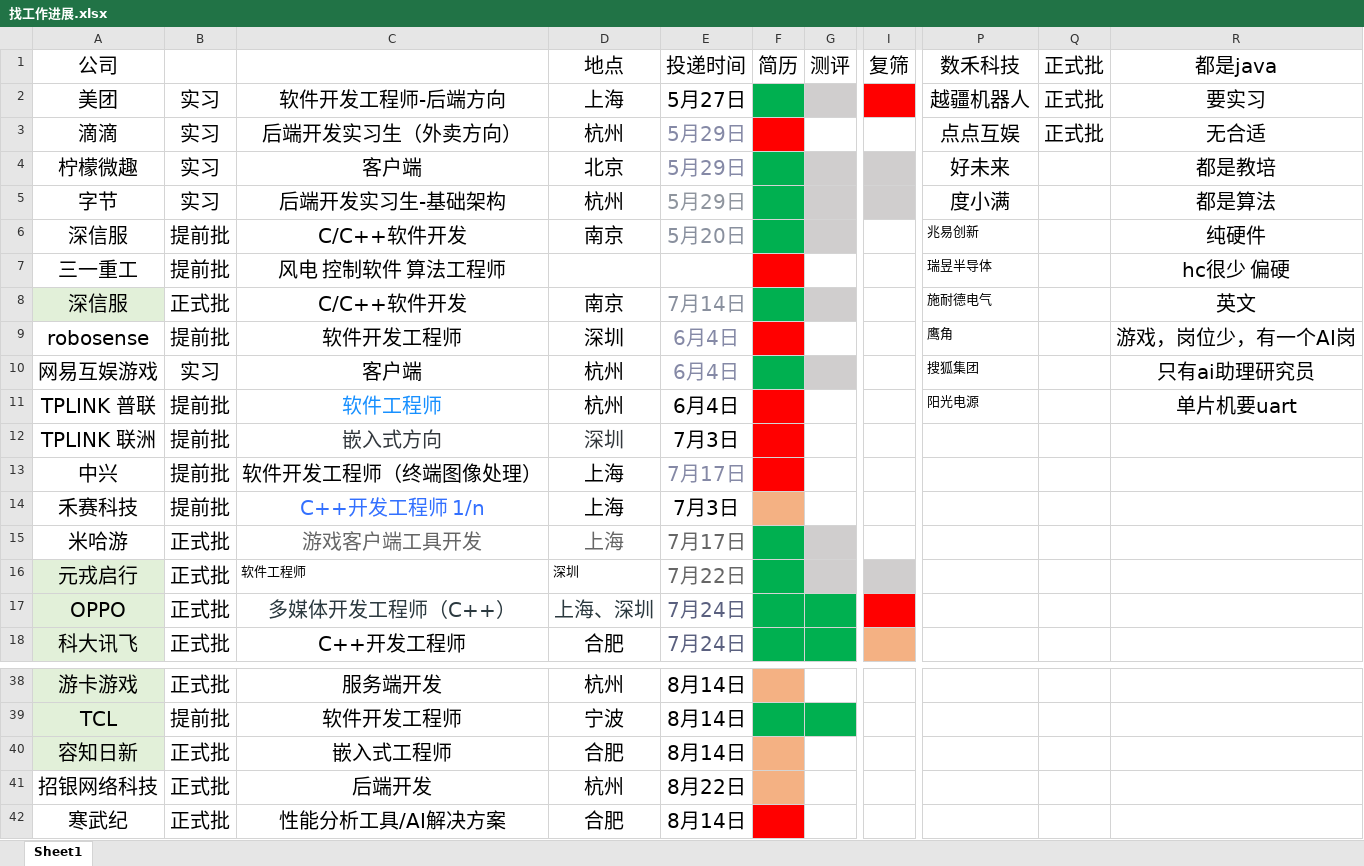
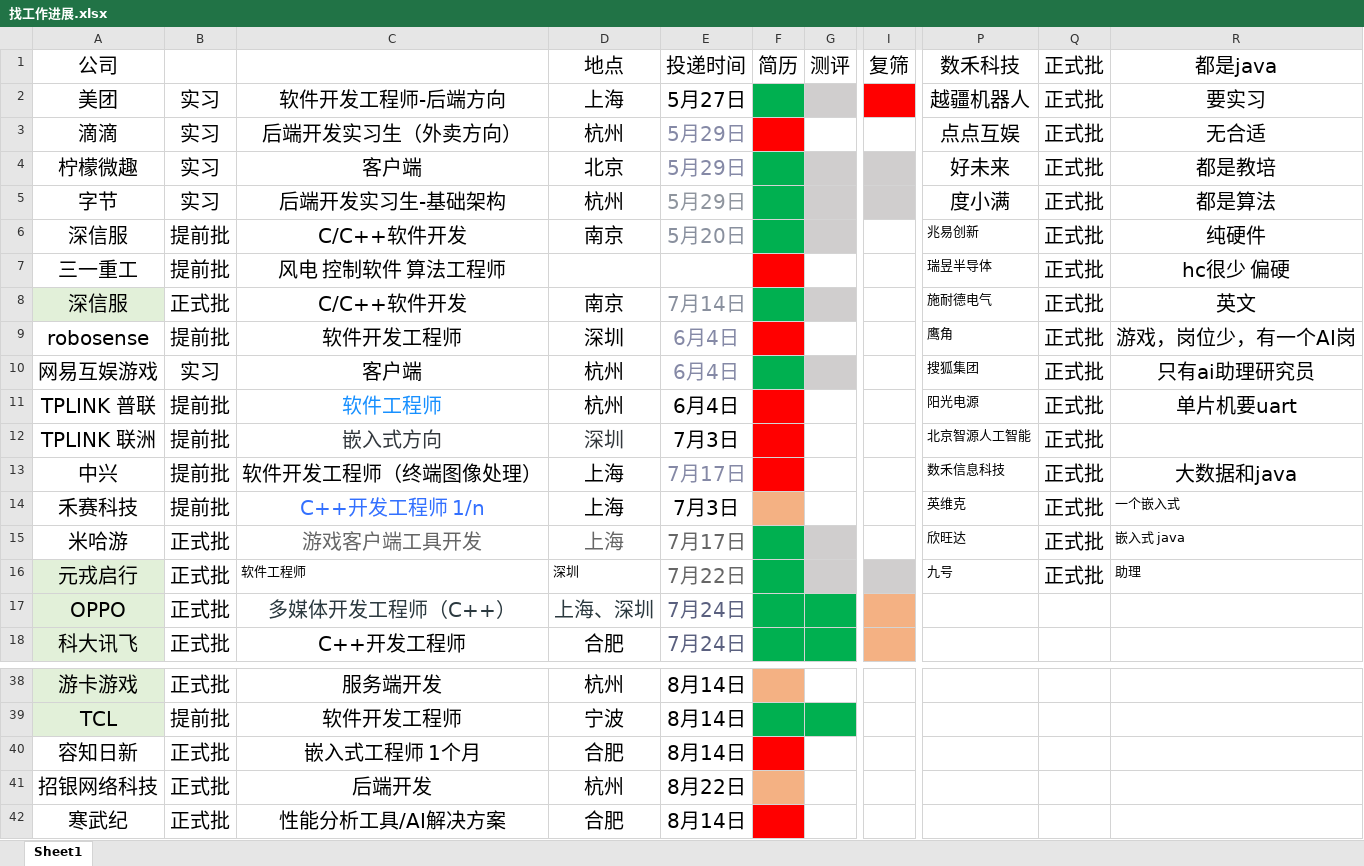
Before and after one commit to mihudaner/Codenotes, an Excel workbook: JOB/牛客笔面试/找工作进展.xlsx, sheet Sheet1, drawn as a sheet; only a part is shown, gaps mark what is left out; values as stored, in another font and other column widths than the file's, no borders; the diff covers the shown part only; the diff names each change by its address in the sheet, - before the commit and + after, or states it on an @@ line.

```diff
--- a/JOB/牛客笔面试/找工作进展.xlsx (sheet Sheet1)
+++ b/JOB/牛客笔面试/找工作进展.xlsx (sheet Sheet1)
-Q4:Q16: (empty)
+Q4:Q16: 正式批
-P12: (empty)
+P12: 北京智源人工智能
-P13: (empty)
+P13: 数禾信息科技
-R13: (empty)
+R13: 大数据和java
-P14: (empty)
+P14: 英维克
-R14: (empty)
+R14: 一个嵌入式
-P15: (empty)
+P15: 欣旺达
-R15: (empty)
+R15: 嵌入式 java
-P16: (empty)
+P16: 九号
-R16: (empty)
+R16: 助理
-I17 fill: #FF0000
+I17 fill: #F4B183
-A40 fill: #E2F0D9
+A40 fill: none
-C40: 嵌入式工程师
+C40: 嵌入式工程师 1个月
-F40 fill: #F4B183
+F40 fill: #FF0000
```
Also changed, not shown: 41 added rows, 1 removed row, 4 edited cells and cell formats elsewhere in this sheet, 3 other files.
